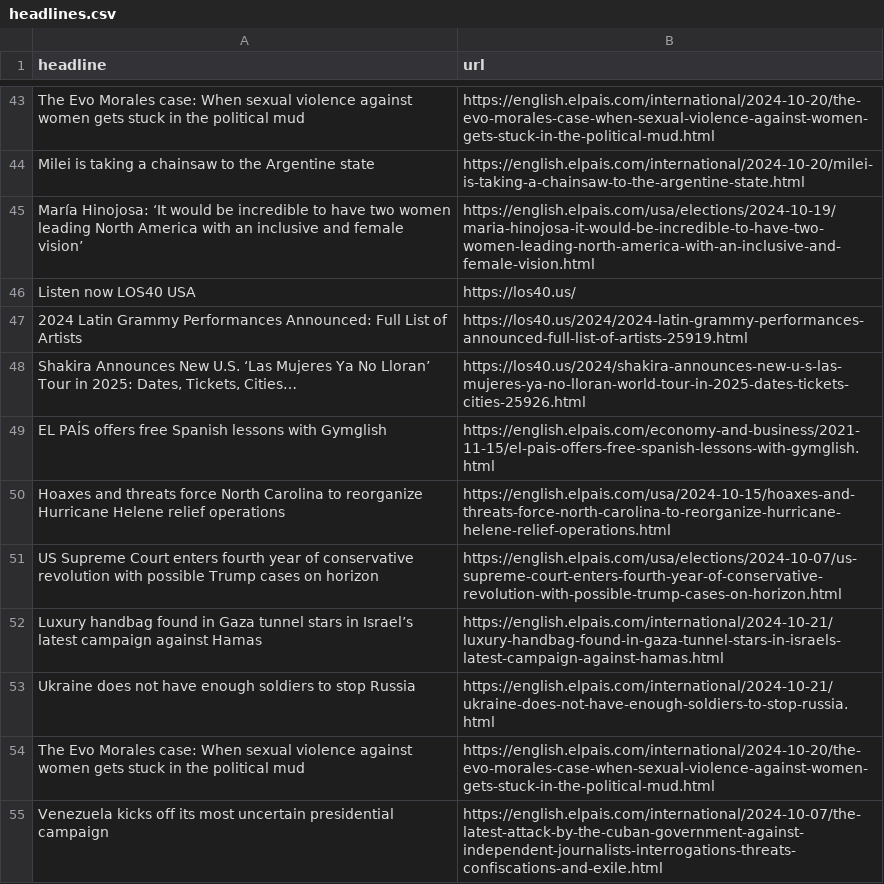
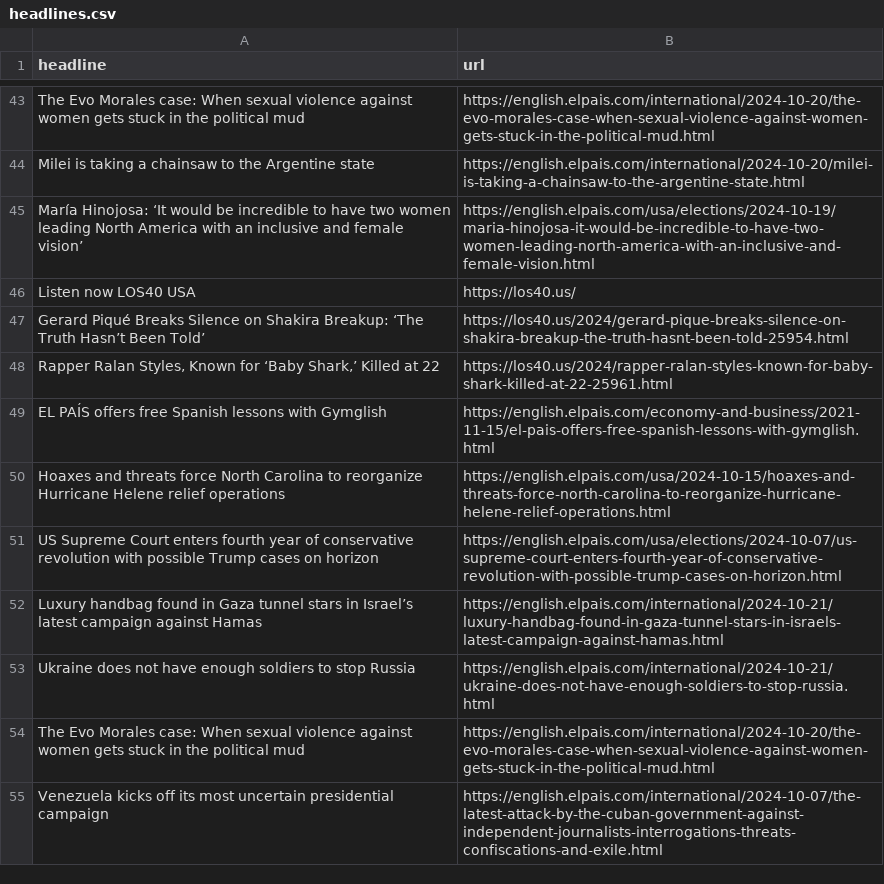
Before and after one commit to Tlo-l-w/el-paes-autoscraper, a CSV file: headlines.csv, drawn as a sheet; only a part is shown, gaps mark what is left out; removed rows and columns are numbered as before the commit, all else as after; the diff names each change by its address in the sheet, - before the commit and + after, or states it on an @@ line.

```diff
--- a/headlines.csv
+++ b/headlines.csv
-row 47: 2024 Latin Grammy Performances Announced: Full List of Artists | https://los40.us/2024/2024-latin-grammy-performances-announced-full-list-of-artists-25919.html
-row 48: Shakira Announces New U.S. ‘Las Mujeres Ya No Lloran’ Tour in 2025: Dates, Tickets, Cities… | https://los40.us/2024/shakira-announces-new-u-s-las-mujeres-ya-no-lloran-world-tour-in-2025-dates-tickets-cities-25926.html
+row 47: Gerard Piqué Breaks Silence on Shakira Breakup: ‘The Truth Hasn’t Been Told’ | https://los40.us/2024/gerard-pique-breaks-silence-on-shakira-breakup-the-truth-hasnt-been-told-25954.html
+row 48: Rapper Ralan Styles, Known for ‘Baby Shark,’ Killed at 22 | https://los40.us/2024/rapper-ralan-styles-known-for-baby-shark-killed-at-22-25961.html
```
